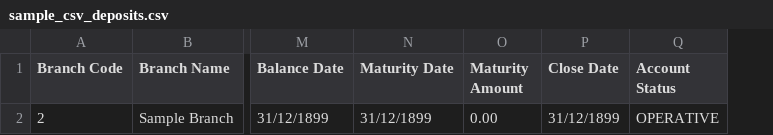
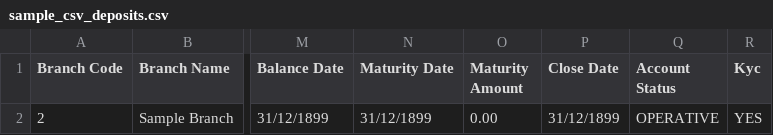
Before and after one commit to Onkar2527/adcc_frontend, a CSV file: src/assets/csv/sample_csv_deposits.csv, drawn as a sheet; only a part is shown, gaps mark what is left out; the diff names each change by its address in the sheet, - before the commit and + after, or states it on an @@ line.

```diff
--- a/src/assets/csv/sample_csv_deposits.csv
+++ b/src/assets/csv/sample_csv_deposits.csv
+column R (Kyc), row 2: YES
```
Also changed, not shown: src/assets/csv/sample_csv_advances.csv, 7 other files.
